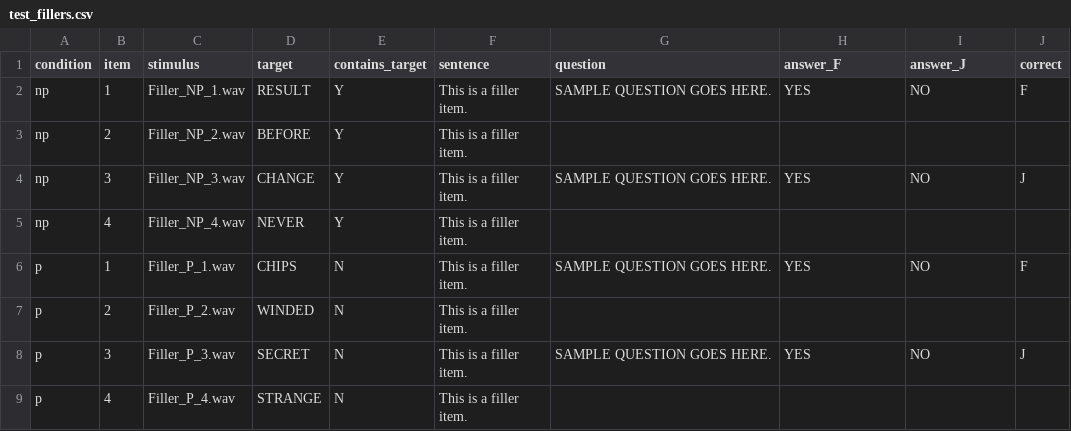
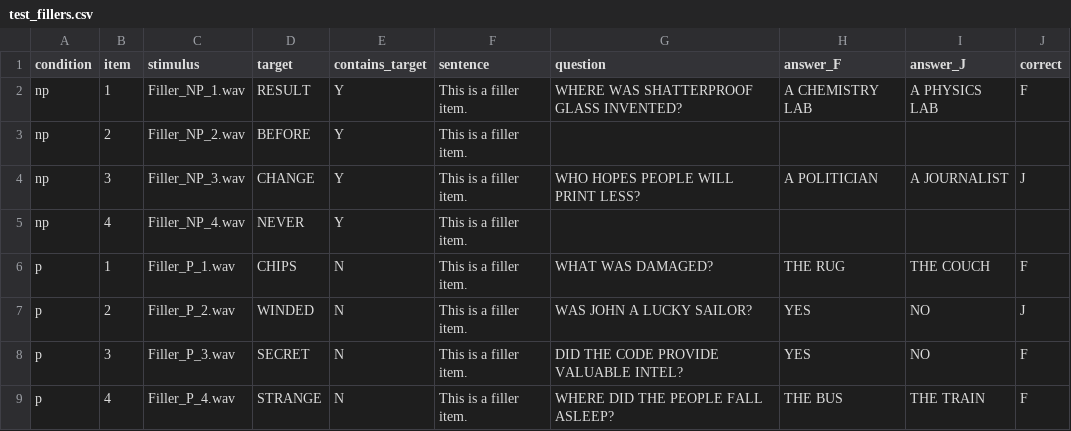
Before and after one commit to angelica-pan/word-spotting, a CSV file: chunk_includes/test_fillers.csv, drawn as a sheet.

```diff
--- a/chunk_includes/test_fillers.csv
+++ b/chunk_includes/test_fillers.csv
@@ -1,9 +1,9 @@
 condition,item,stimulus,target,contains_target,sentence,question,answer_F,answer_J,correct
-np,1,Filler_NP_1.wav,RESULT,Y,This is a filler item.,SAMPLE QUESTION GOES HERE.,YES,NO,F
+np,1,Filler_NP_1.wav,RESULT,Y,This is a filler item.,WHERE WAS SHATTERPROOF GLASS INVENTED? ,A CHEMISTRY LAB,A PHYSICS LAB,F
 np,2,Filler_NP_2.wav,BEFORE,Y,This is a filler item.,,,,
-np,3,Filler_NP_3.wav,CHANGE,Y,This is a filler item.,SAMPLE QUESTION GOES HERE.,YES,NO,J
+np,3,Filler_NP_3.wav,CHANGE,Y,This is a filler item.,WHO HOPES PEOPLE WILL PRINT LESS? ,A POLITICIAN,A JOURNALIST,J
 np,4,Filler_NP_4.wav,NEVER,Y,This is a filler item.,,,,
-p,1,Filler_P_1.wav,CHIPS,N,This is a filler item.,SAMPLE QUESTION GOES HERE.,YES,NO,F
-p,2,Filler_P_2.wav,WINDED,N,This is a filler item.,,,,
-p,3,Filler_P_3.wav,SECRET,N,This is a filler item.,SAMPLE QUESTION GOES HERE.,YES,NO,J
-p,4,Filler_P_4.wav,STRANGE,N,This is a filler item.,,,,
+p,1,Filler_P_1.wav,CHIPS,N,This is a filler item.,WHAT WAS DAMAGED?,THE RUG,THE COUCH,F
+p,2,Filler_P_2.wav,WINDED,N,This is a filler item.,WAS JOHN A LUCKY SAILOR?,YES,NO,J
+p,3,Filler_P_3.wav,SECRET,N,This is a filler item.,DID THE CODE PROVIDE VALUABLE INTEL?,YES,NO,F
+p,4,Filler_P_4.wav,STRANGE,N,This is a filler item.,WHERE DID THE PEOPLE FALL ASLEEP?,THE BUS,THE TRAIN,F
```
Also changed, not shown: chunk_includes/practice.csv, chunk_includes/test_rep_items.csv, 6 other files.
